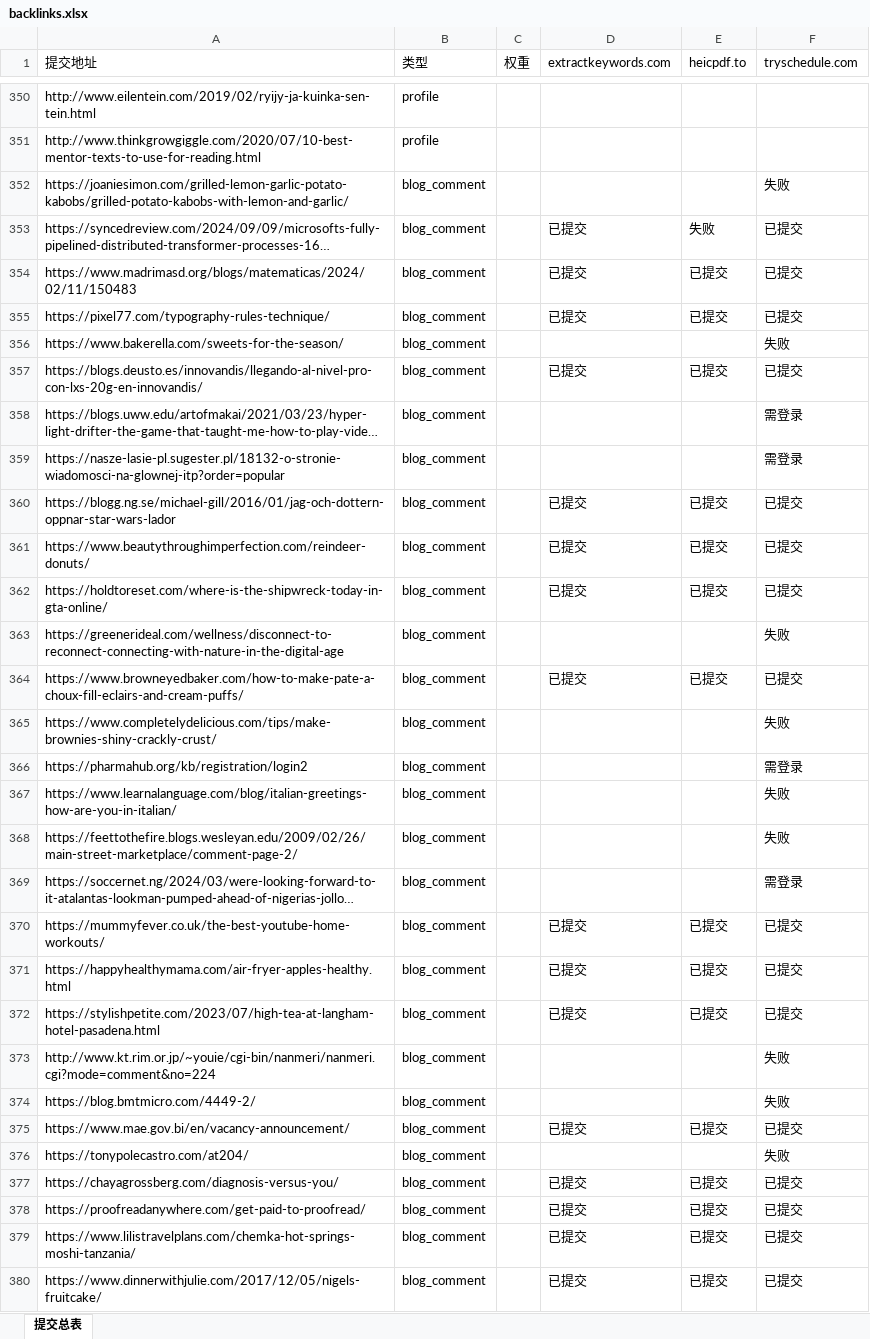
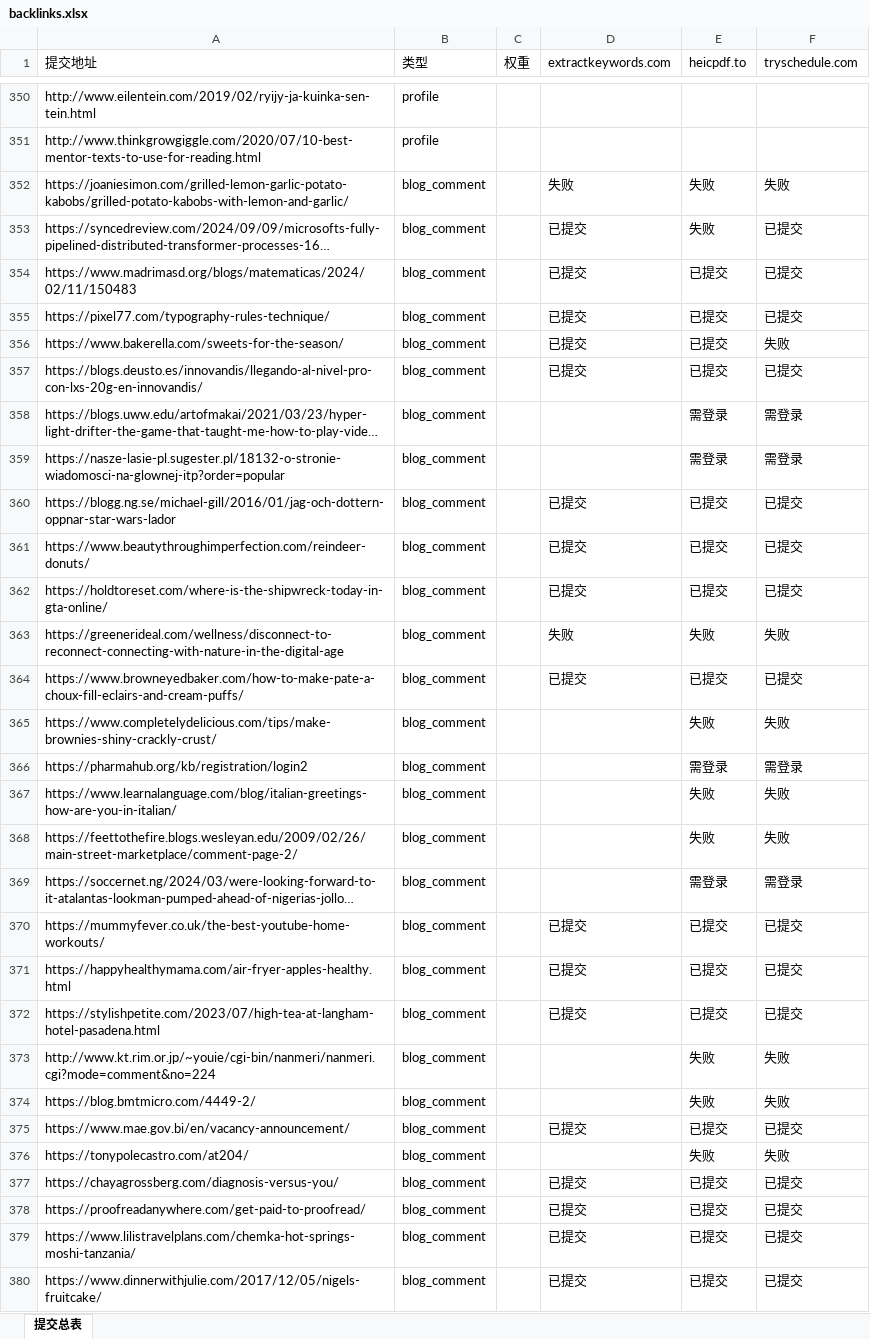
Before and after one commit to pang3fan-creator/backlink-delete, an Excel workbook: backlinks.xlsx, sheet 提交总表, drawn as a sheet; only a part is shown, gaps mark what is left out; long unchanged cells end in …; values as stored, in another font and other column widths than the file's, no cell formats; the diff covers the shown part only; the diff names each change by its address in the sheet, - before the commit and + after, or states it on an @@ line.

```diff
--- a/backlinks.xlsx (sheet 提交总表)
+++ b/backlinks.xlsx (sheet 提交总表)
-D352 (extractkeywords.com): (empty)
+D352 (extractkeywords.com): 失败
-E352 (heicpdf.to): (empty)
+E352 (heicpdf.to): 失败
-D356 (extractkeywords.com): (empty)
+D356 (extractkeywords.com): 已提交
-E356 (heicpdf.to): (empty)
+E356 (heicpdf.to): 已提交
-E358:E359 (heicpdf.to): (empty)
+E358:E359 (heicpdf.to): 需登录
-D363 (extractkeywords.com): (empty)
+D363 (extractkeywords.com): 失败
-E363 (heicpdf.to): (empty)
+E363 (heicpdf.to): 失败
-E365 (heicpdf.to): (empty)
+E365 (heicpdf.to): 失败
-E366 (heicpdf.to): (empty)
+E366 (heicpdf.to): 需登录
-E367:E368 (heicpdf.to): (empty)
+E367:E368 (heicpdf.to): 失败
-E369 (heicpdf.to): (empty)
+E369 (heicpdf.to): 需登录
-E373:E374 (heicpdf.to): (empty)
+E373:E374 (heicpdf.to): 失败
-E376 (heicpdf.to): (empty)
+E376 (heicpdf.to): 失败
```
Also changed, not shown: 1 moved row and 73 edited cells elsewhere in this sheet, cell formats.
